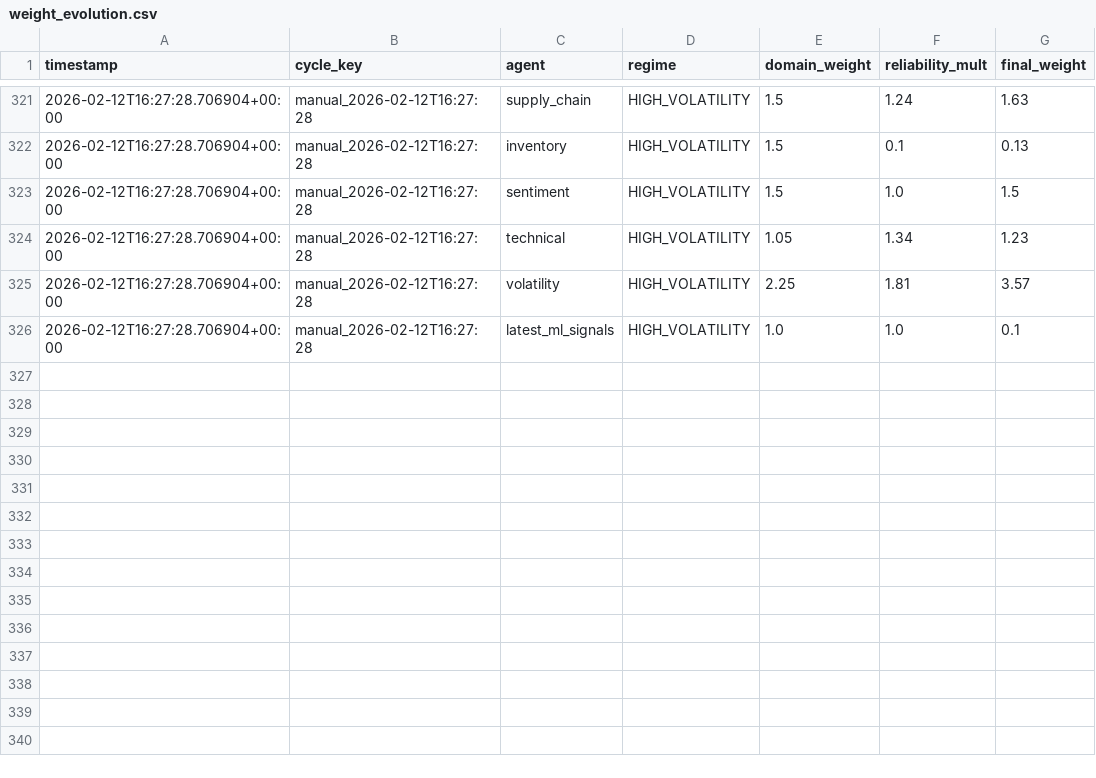
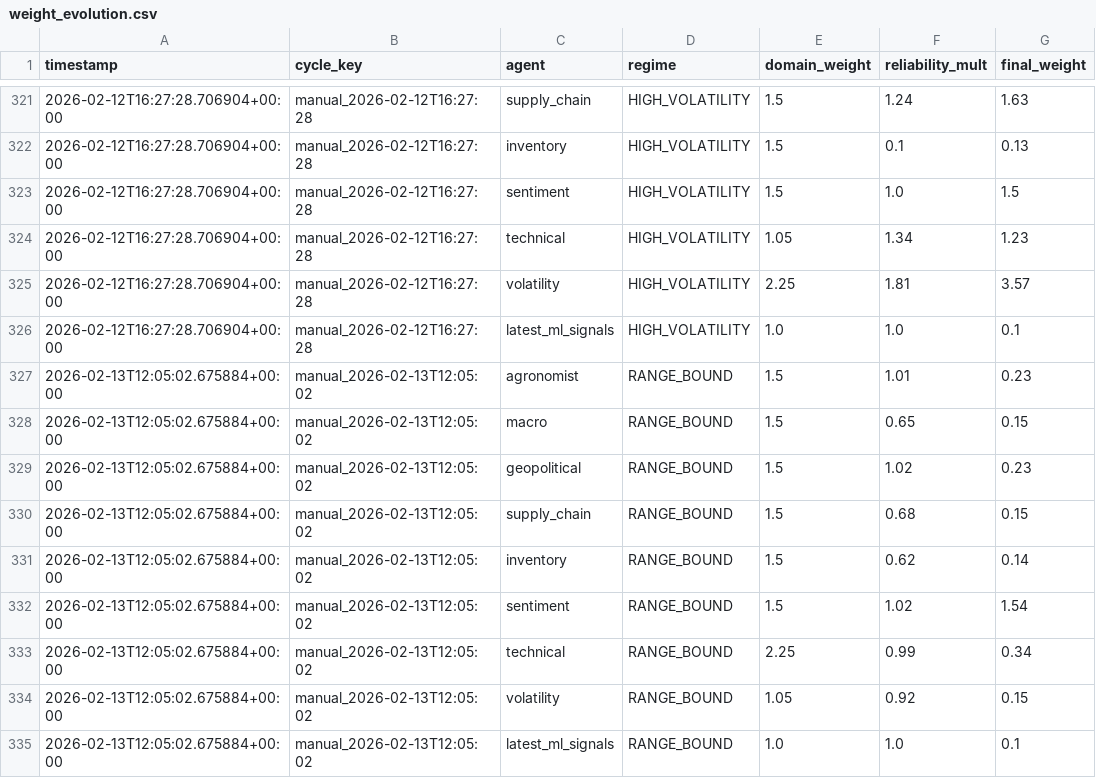
Before and after one commit to rozavala/real_options, a CSV file: dev/data/weight_evolution.csv, drawn as a sheet; only a part is shown, gaps mark what is left out; the diff names each change by its address in the sheet, - before the commit and + after, or states it on an @@ line.

```diff
--- a/dev/data/weight_evolution.csv
+++ b/dev/data/weight_evolution.csv
+row 327: 2026-02-13T12:05:02.675884+00:00 | manual_2026-02-13T12:05:02 | agronomist | RANGE_BOUND | 1.5 | 1.01 | 0.23
+row 328: 2026-02-13T12:05:02.675884+00:00 | manual_2026-02-13T12:05:02 | macro | RANGE_BOUND | 1.5 | 0.65 | 0.15
+row 329: 2026-02-13T12:05:02.675884+00:00 | manual_2026-02-13T12:05:02 | geopolitical | RANGE_BOUND | 1.5 | 1.02 | 0.23
+row 330: 2026-02-13T12:05:02.675884+00:00 | manual_2026-02-13T12:05:02 | supply_chain | RANGE_BOUND | 1.5 | 0.68 | 0.15
+row 331: 2026-02-13T12:05:02.675884+00:00 | manual_2026-02-13T12:05:02 | inventory | RANGE_BOUND | 1.5 | 0.62 | 0.14
+row 332: 2026-02-13T12:05:02.675884+00:00 | manual_2026-02-13T12:05:02 | sentiment | RANGE_BOUND | 1.5 | 1.02 | 1.54
+row 333: 2026-02-13T12:05:02.675884+00:00 | manual_2026-02-13T12:05:02 | technical | RANGE_BOUND | 2.25 | 0.99 | 0.34
+row 334: 2026-02-13T12:05:02.675884+00:00 | manual_2026-02-13T12:05:02 | volatility | RANGE_BOUND | 1.05 | 0.92 | 0.15
+row 335: 2026-02-13T12:05:02.675884+00:00 | manual_2026-02-13T12:05:02 | latest_ml_signals | RANGE_BOUND | 1.0 | 1.0 | 0.1
```
Also changed, not shown: dev/decision_signals.csv, 13 other files.
